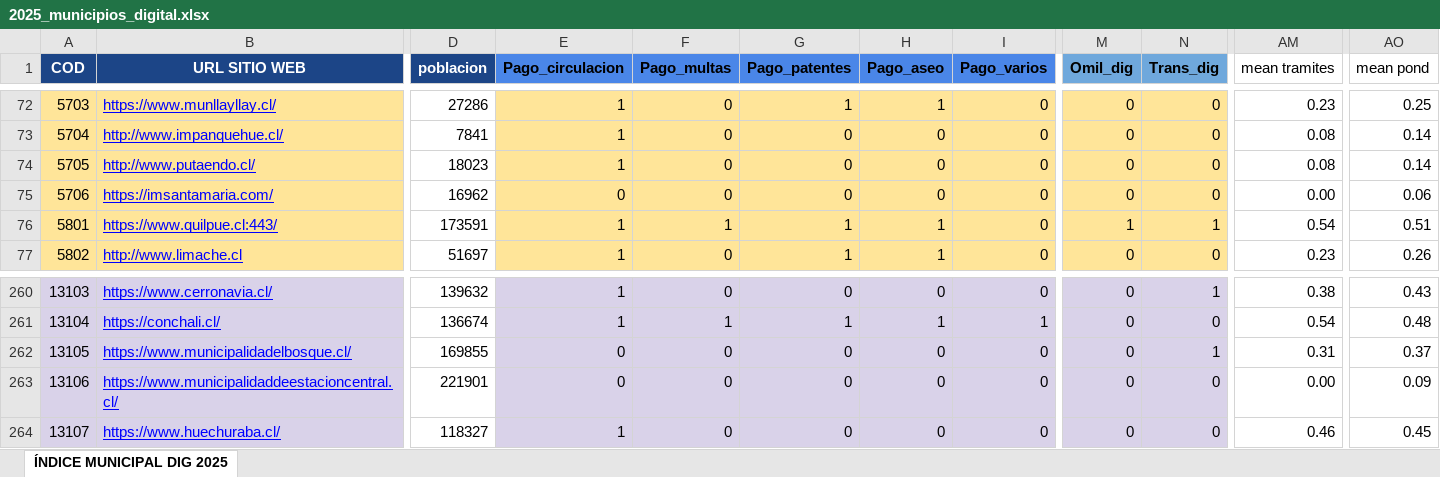
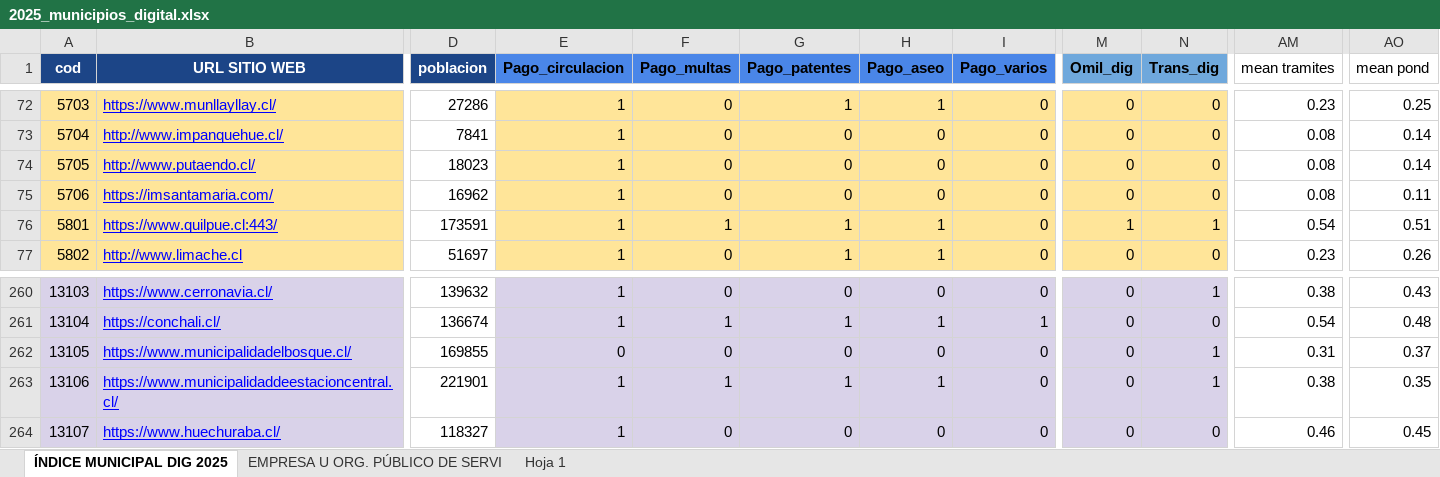
Before and after one commit to milenio-nudos/idc, an Excel workbook: data/raw_data/b_politico/2025_municipios_digital.xlsx, sheet ÍNDICE MUNICIPAL DIG 2025, drawn as a sheet; only a part is shown, gaps mark what is left out; values as stored, in another font and other column widths than the file's, no borders; the diff covers the shown part only; the diff names each change by its address in the sheet, - before the commit and + after, or states it on an @@ line.

```diff
--- a/data/raw_data/b_politico/2025_municipios_digital.xlsx (sheet ÍNDICE MUNICIPAL DIG 2025)
+++ b/data/raw_data/b_politico/2025_municipios_digital.xlsx (sheet ÍNDICE MUNICIPAL DIG 2025)
+sheet tab: EMPRESA U ORG. PÚBLICO DE SERVI
+sheet tab: Hoja 1
-A1: COD
+A1: cod
-E75 (Pago_circulacion): 0
+E75 (Pago_circulacion): 1
-AM75 (mean tramites): 0.00
+AM75 (mean tramites): 0.08
-AO75 (mean pond): 0.06
+AO75 (mean pond): 0.11
-E263 (Pago_circulacion): 0
+E263 (Pago_circulacion): 1
-F263 (Pago_multas): 0
+F263 (Pago_multas): 1
-G263 (Pago_patentes): 0
+G263 (Pago_patentes): 1
-H263 (Pago_aseo): 0
+H263 (Pago_aseo): 1
-N263 (Trans_dig): 0
+N263 (Trans_dig): 1
-AM263 (mean tramites): 0.00
+AM263 (mean tramites): 0.38
-AO263 (mean pond): 0.09
+AO263 (mean pond): 0.35
```
Also changed, not shown: 77 edited cells and cell formats elsewhere in this sheet, data/proc_data/private_data/2025_b_municipal.xlsx, data/proc_data/private_data/2025_c_educativo.xlsx, 14 other files.
